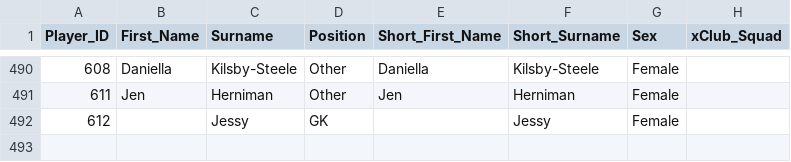
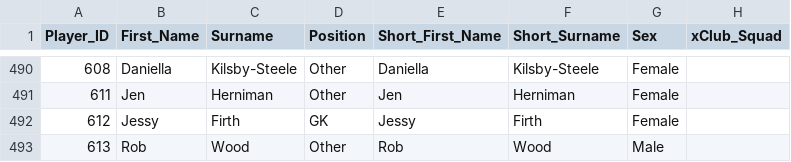
Before and after one commit to cshc/cshc_website, a CSV file: cshcsite/import/csv/Players.csv, drawn as a sheet; only a part is shown, gaps mark what is left out.

```diff
--- a/cshcsite/import/csv/Players.csv
+++ b/cshcsite/import/csv/Players.csv
@@ -491,2 +491,3 @@
 611,"Jen","Herniman","Other","Jen","Herniman","Female",""
-612,"","Jessy","GK","","Jessy","Female",""
+612,"Jessy","Firth","GK","Jessy","Firth","Female",""
+613,"Rob","Wood","Other","Rob","Wood","Male",""
```
Also changed, not shown: cshcsite/import/csv/Match_Players.csv, cshcsite/import/csv/Opposition_Club_Teams.csv, 7 other files.
